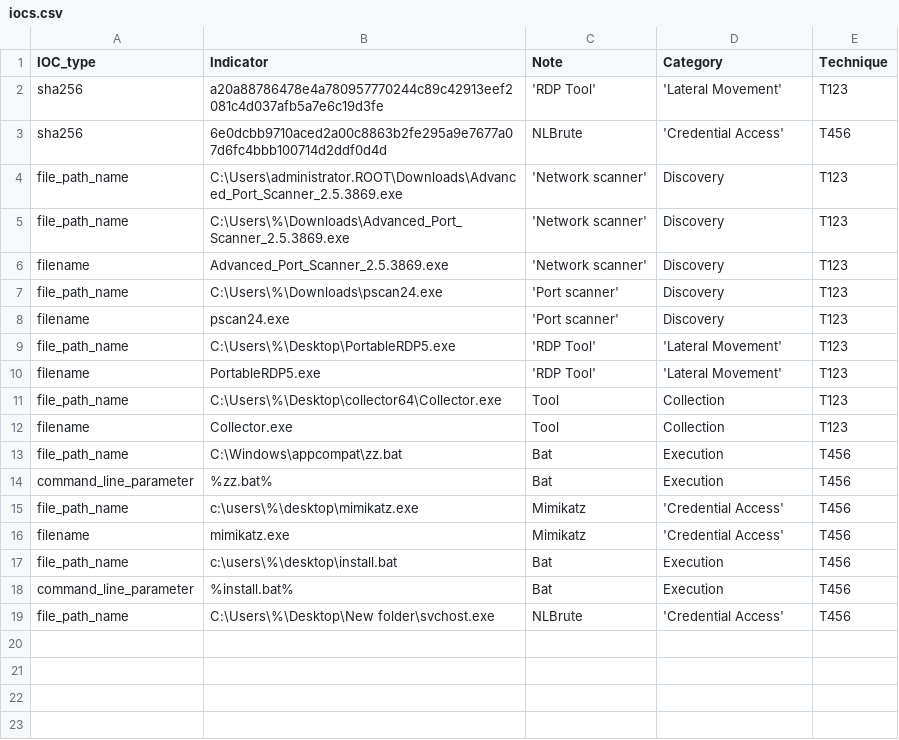
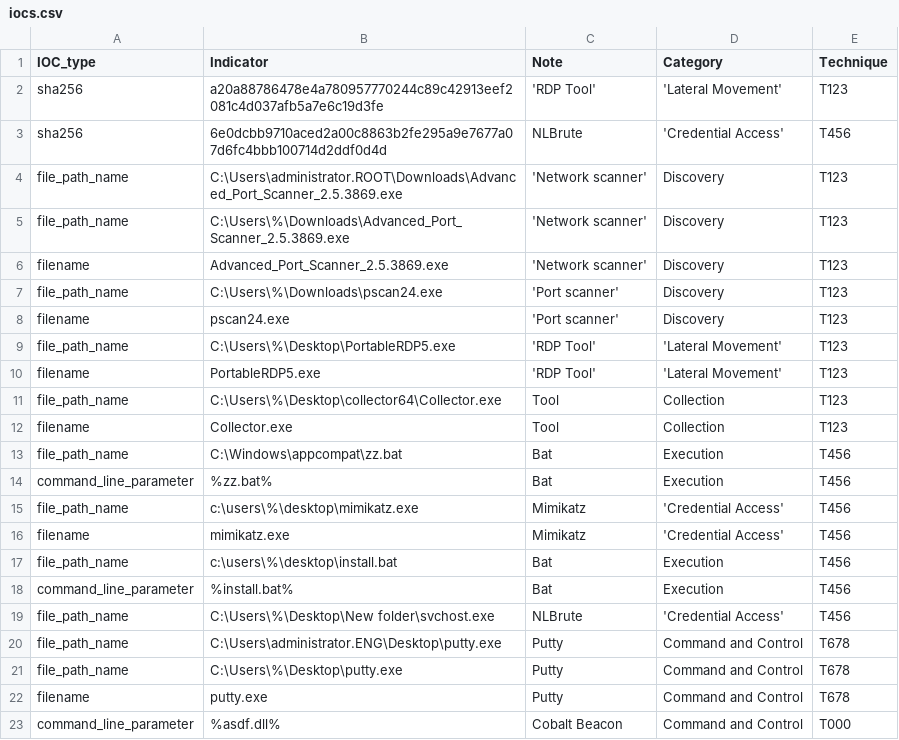
Before and after one commit to SophosRapidResponse/OSQuery, a CSV file: TTPs/REvil/iocs.csv, drawn as a sheet.

Commit message:
Update iocs.csv

```diff
--- a/TTPs/REvil/iocs.csv
+++ b/TTPs/REvil/iocs.csv
@@ -19 +19,5 @@ command_line_parameter,%install.bat%,Bat,Execution,T456
 file_path_name,C:\Users\%\Desktop\New folder\svchost.exe,NLBrute,'Credential Access',T456
+file_path_name,C:\Users\administrator.ENG\Desktop\putty.exe,Putty,Command and Control,T678
+file_path_name,C:\Users\%\Desktop\putty.exe,Putty,Command and Control,T678
+filename,putty.exe,Putty,Command and Control,T678
+command_line_parameter,%asdf.dll%,Cobalt Beacon,Command and Control,T000
```
